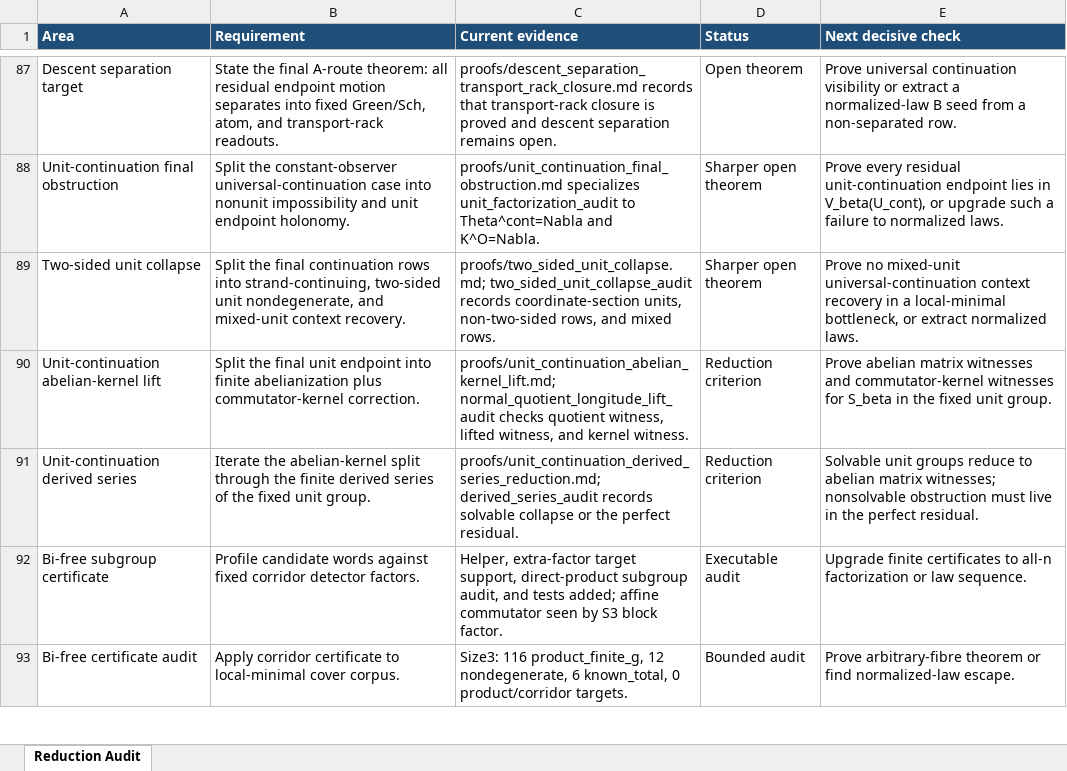
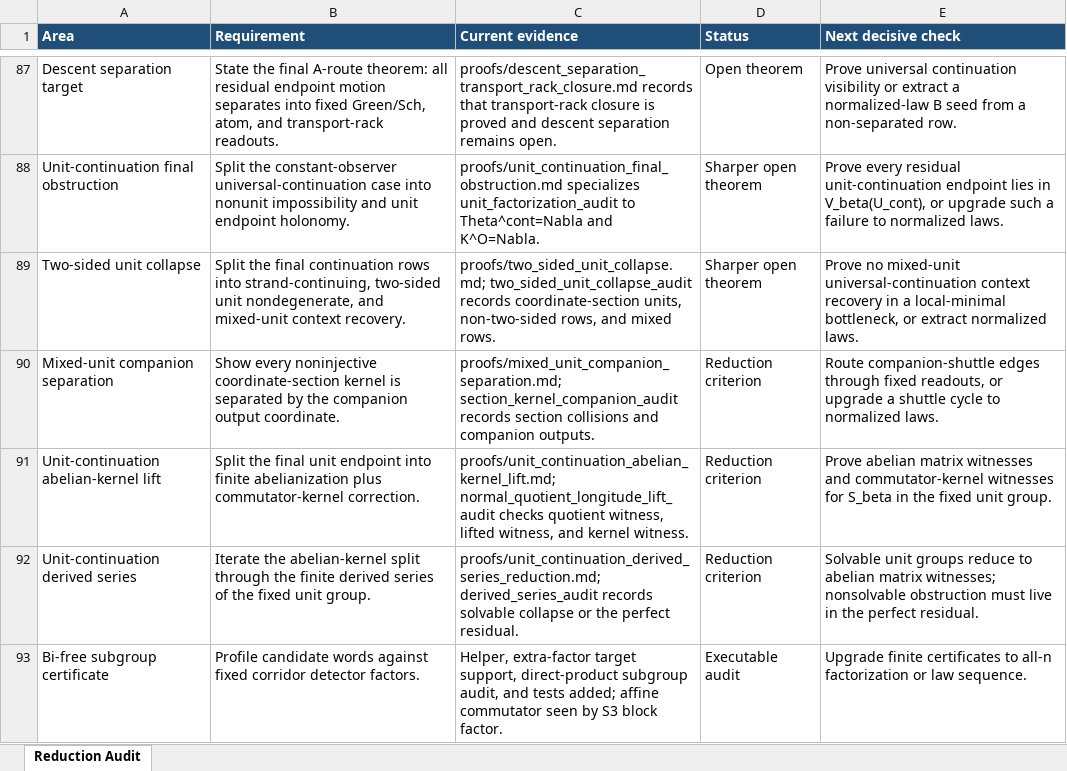
Before and after one commit to alexrudimer-boop/sawin, an Excel workbook: tables/reduction_audit.xlsx, sheet Reduction Audit, drawn as a sheet; only a part is shown, gaps mark what is left out; the shorter side is filled out with more unchanged rows; values as stored, in another font and other column widths than the file's, no borders; conditional formats not drawn; the diff names each change by its address in the sheet, - before the commit and + after, or states it on an @@ line.

Commit message:
Add mixed-unit companion separation audit

```diff
--- a/tables/reduction_audit.xlsx (sheet Reduction Audit)
+++ b/tables/reduction_audit.xlsx (sheet Reduction Audit)
+row 90: Mixed-unit companion separation | Show every noninjective coordinate-section kernel is separated by the companion output coordinate. | proofs/mixed_unit_companion_separation.md; section_kernel_companion_audit records section collisions and companion outputs. | Reduction criterion | Route companion-shuttle edges through fixed readouts, or upgrade a shuttle cycle to normalized laws.
```
Also changed, not shown: 13 other files.
